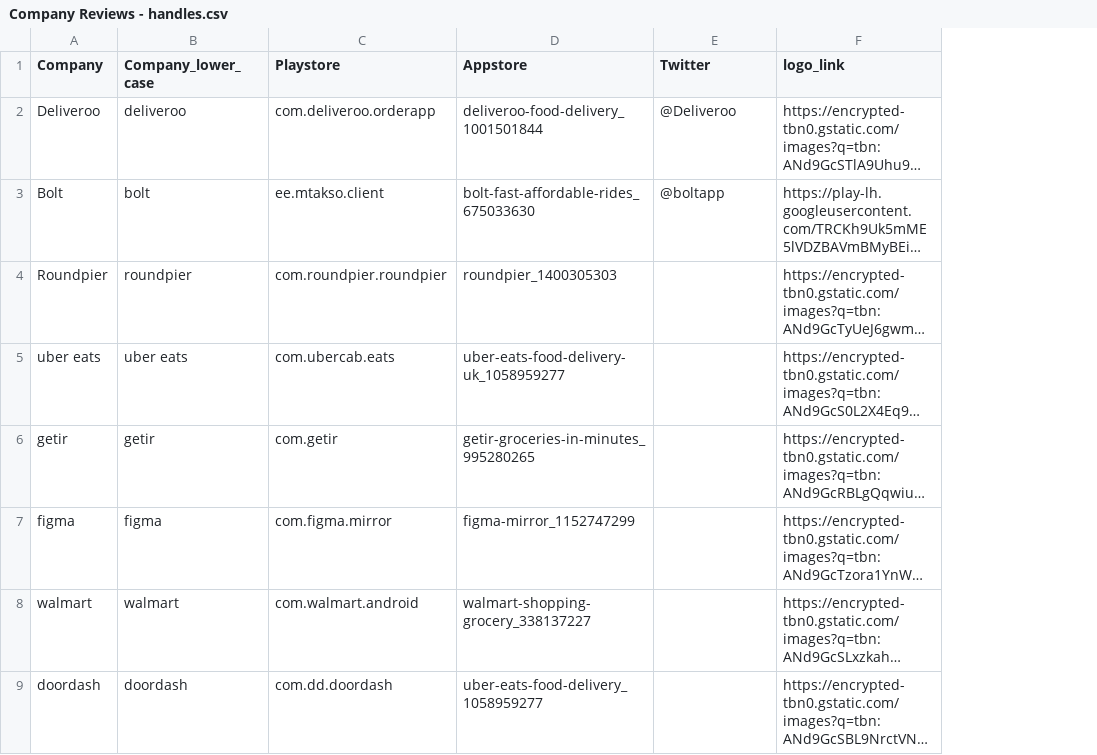
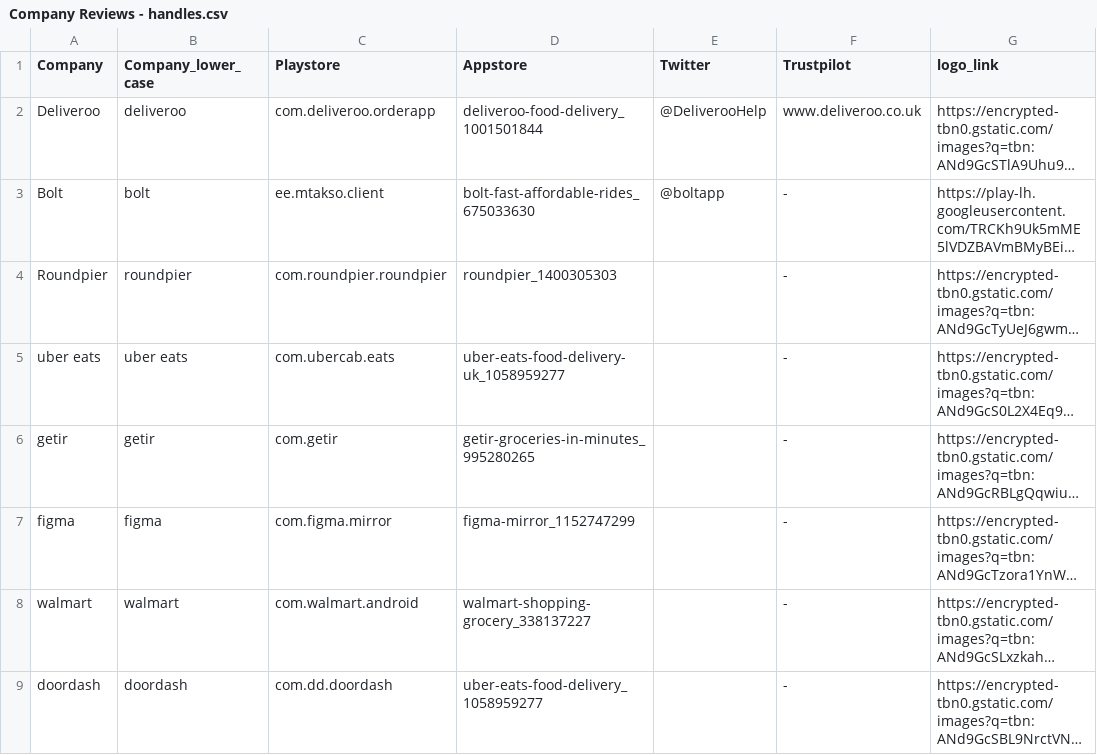
Before and after one commit to rajateku/fi-backend, a CSV file: Company Reviews - handles.csv, drawn as a sheet; only a part is shown; long unchanged cells end in …; the diff names each change by its address in the sheet, - before the commit and + after, or states it on an @@ line.

Commit message:
added trustpilot and highlighttext

```diff
--- a/Company Reviews - handles.csv
+++ b/Company Reviews - handles.csv
+column F (Trustpilot), rows 2-9: www.deliveroo.co.uk | - | - | - | - | - | - | -
-E2 (Twitter): @Deliveroo
+E2 (Twitter): @DeliverooHelp
```
Also changed, not shown: 10 other files.
